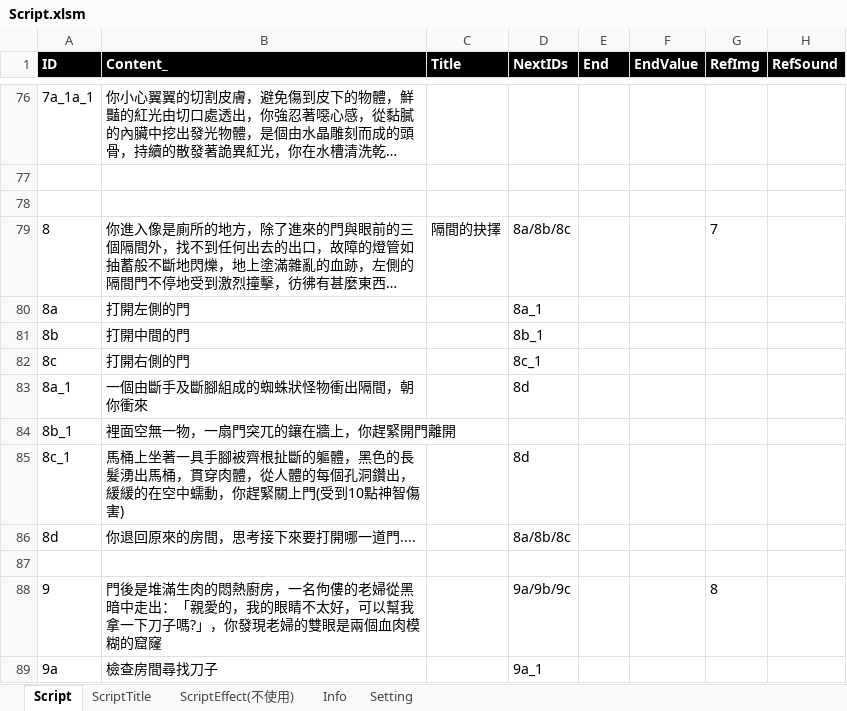
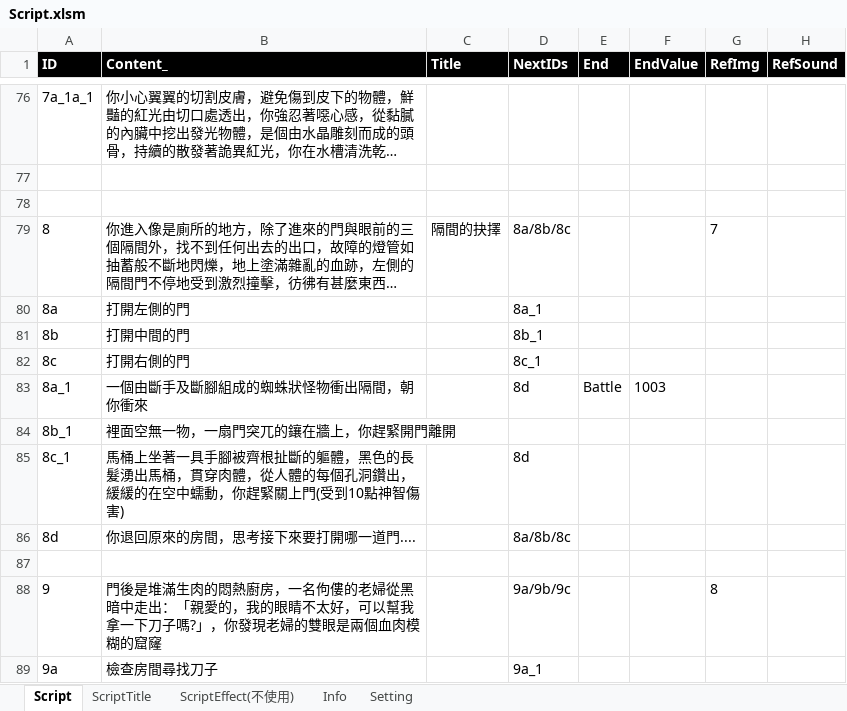
Before and after one commit to scozfortest/thedoor, an Excel workbook: Design/Script.xlsm, sheet Script, drawn as a sheet; only a part is shown, gaps mark what is left out; long unchanged cells end in …; values as stored, in another font and other column widths than the file's, no borders; conditional formats not drawn; the diff names each change by its address in the sheet, - before the commit and + after, or states it on an @@ line.

```diff
--- a/Design/Script.xlsm (sheet Script)
+++ b/Design/Script.xlsm (sheet Script)
-E83 (End): (empty)
+E83 (End): Battle
-F83 (EndValue): (empty)
+F83 (EndValue): 1003
```
Also changed, not shown: Design/Monster.xlsm, 46 other files.
